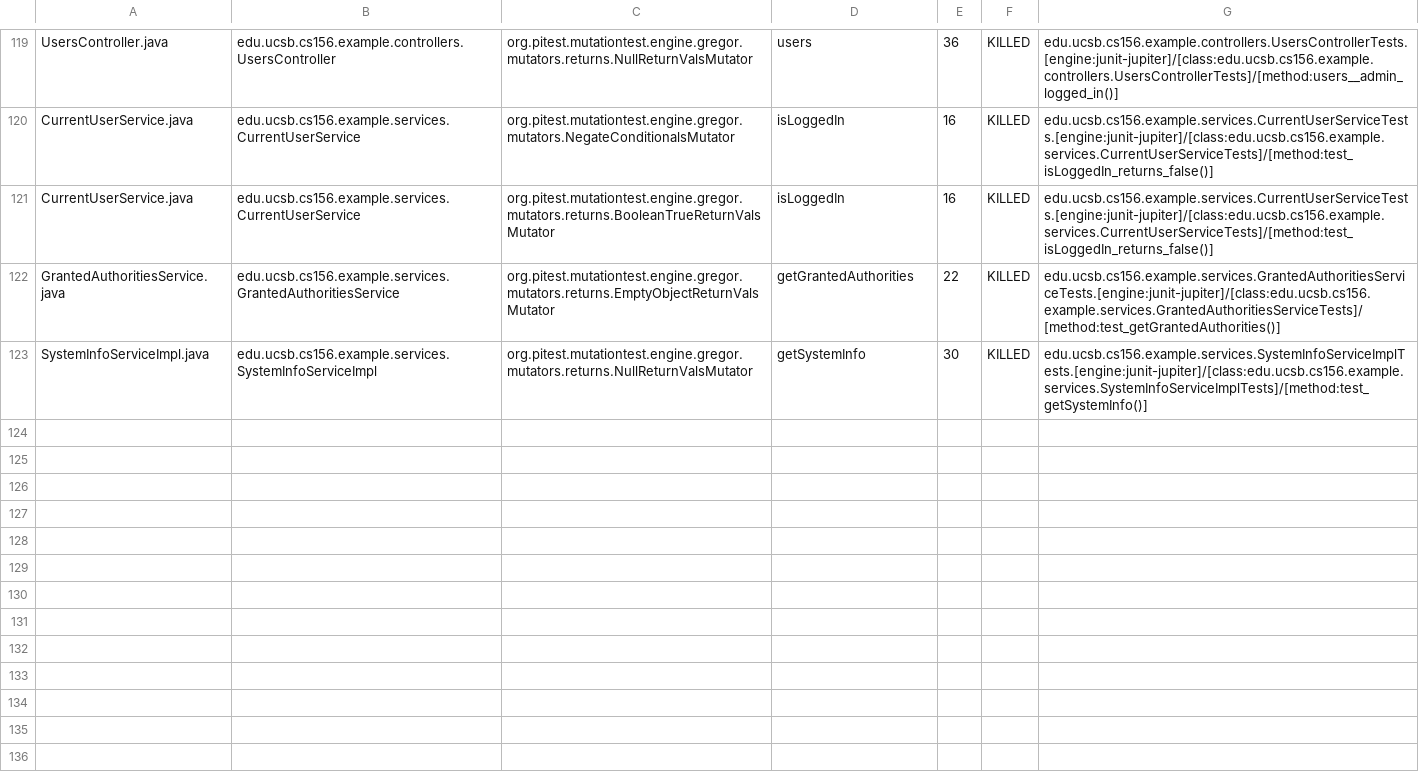
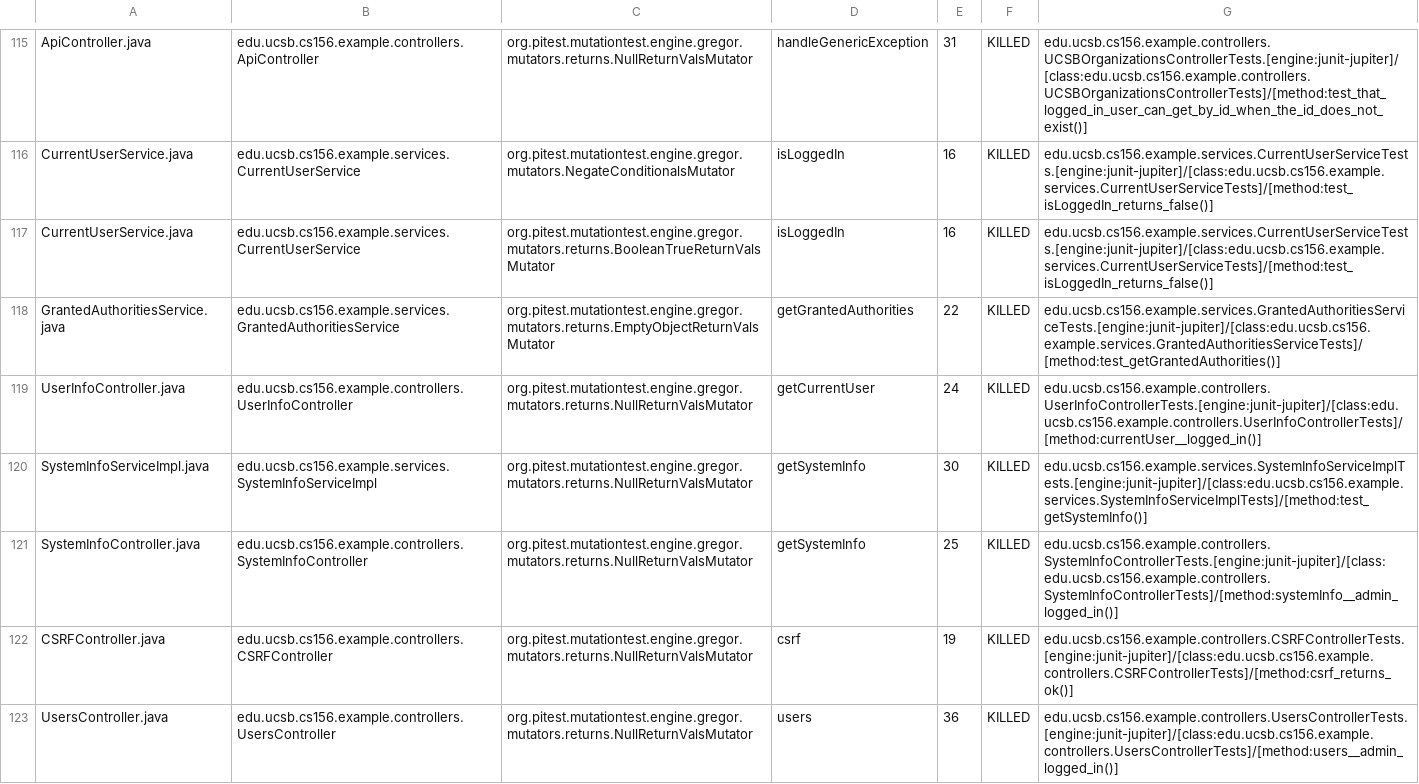
Before and after one commit to ucsb-cs156-f23/team02-f23-7pm-4, a CSV file: prs/66/pitest/mutations.csv, drawn as a sheet; only a part is shown, gaps mark what is left out; addresses are those after the commit; the diff covers the shown part only; the diff names each change by its address in the sheet, - before the commit and + after, or states it on an @@ line.

Commit message:
Deploying to gh-pages from @ ucsb-cs156-f23/team02-f23-7pm-4@5a4deebc38ede4cf882d002b2875a03376dff19f 🚀

```diff
--- a/prs/66/pitest/mutations.csv
+++ b/prs/66/pitest/mutations.csv
-A115: UsersController.java
+A115: ApiController.java
-B115: edu.ucsb.cs156.example.controllers.UsersController
+B115: edu.ucsb.cs156.example.controllers.ApiController
-D115: users
+D115: handleGenericException
-E115: 36
+E115: 31
-G115: edu.ucsb.cs156.example.controllers.UsersControllerTests.[engine:junit-jupiter]/[class:edu.ucsb.cs156.example.controllers.UsersControllerTests]/[method:users__admin_logged_in()]
+G115: edu.ucsb.cs156.example.controllers.UCSBOrganizationsControllerTests.[engine:junit-jupiter]/[class:edu.ucsb.cs156.example.controllers.UCSBOrganizationsControllerTests]/[method:test_that_logged_in_user_can_get_by_id_when_the_id_does_not_exist()]
@@ row 118 moved to row 119: UserInfoController.java @@
@@ row 54 moved to row 121: SystemInfoController.java @@
@@ row 23 moved to row 122: CSRFController.java @@
+row 123: UsersController.java | edu.ucsb.cs156.example.controllers.UsersController | org.pitest.mutationtest.engine.gregor.mutators.returns.NullReturnValsMutator | users | 36 | KILLED | edu.ucsb.cs156.example.controllers.UsersControllerTests.[engine:junit-jupiter]/[class:edu.ucsb.cs156.example.controllers.UsersControllerTests]/[method:users__admin_logged_in()]
```
Also changed, not shown: 1 removed row and 76 moved rows elsewhere in this file, 17 other files.
